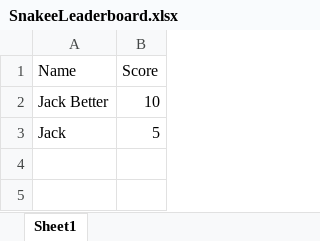
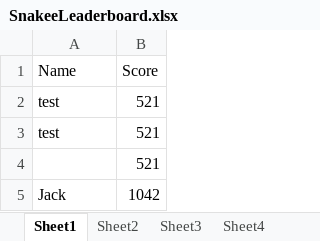
Before and after one commit to jackster0306/Snakee, an Excel workbook: src/Application/SnakeeLeaderboard.xlsx, sheet Sheet1, drawn as a sheet; values as stored, in another font and other column widths than the file's, no borders; removed rows and columns are numbered as before the commit, all else as after; the diff names each change by its address in the sheet, - before the commit and + after, or states it on an @@ line.

Commit message:
feat: Data added to excel file after game has ended
When the game ends, the player name and score from that round is added to the File and will be displayed in the leaderboard.

I have also added different leaderboards, based on whether bombs were active and the difficulty selected.

```diff
--- a/src/Application/SnakeeLeaderboard.xlsx (sheet Sheet1)
+++ b/src/Application/SnakeeLeaderboard.xlsx (sheet Sheet1)
+sheet tab: Sheet2
+sheet tab: Sheet3
+sheet tab: Sheet4
-row 2: Jack Better | 10
+row 2: test | 521
+row 3: test | 521
+row 4:  | 521
-B5 (Score): 5
+B5 (Score): 1042
```
Also changed, not shown: other sheet tabs, out/production/CW - Snake/Application/SnakeeLeaderboard.xlsx, 8 other files.
